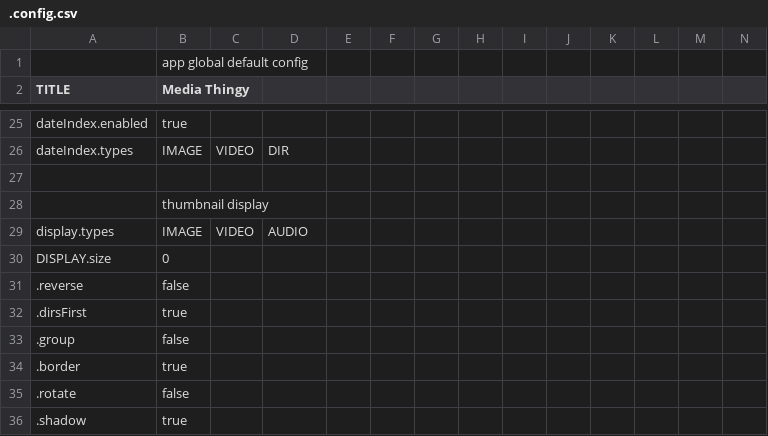
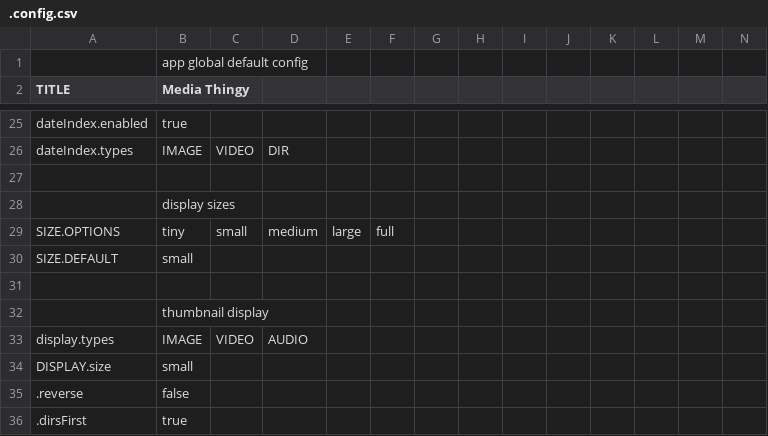
Before and after one commit to araynaud/.mt, a CSV file: config/.config.csv, drawn as a sheet; only a part is shown, gaps mark what is left out; the shorter side is filled out with more unchanged rows; addresses are those after the commit; rows hold the shown columns only; the diff names each change by its address in the sheet, - before the commit and + after, or states it on an @@ line.

Commit message:
iPad / mobile: only small and full size. + slideshow with search results

```diff
--- a/config/.config.csv
+++ b/config/.config.csv
+row 28:  | display sizes
+row 29: SIZE.OPTIONS | tiny | small | medium | large | full
+row 30: SIZE.DEFAULT | small
+row 31: (empty)
-B34 (Media Thingy): 0
+B34 (Media Thingy): small
```
Also changed, not shown: config/.config.android.csv, config/.config.mobile.csv, 10 other files.
